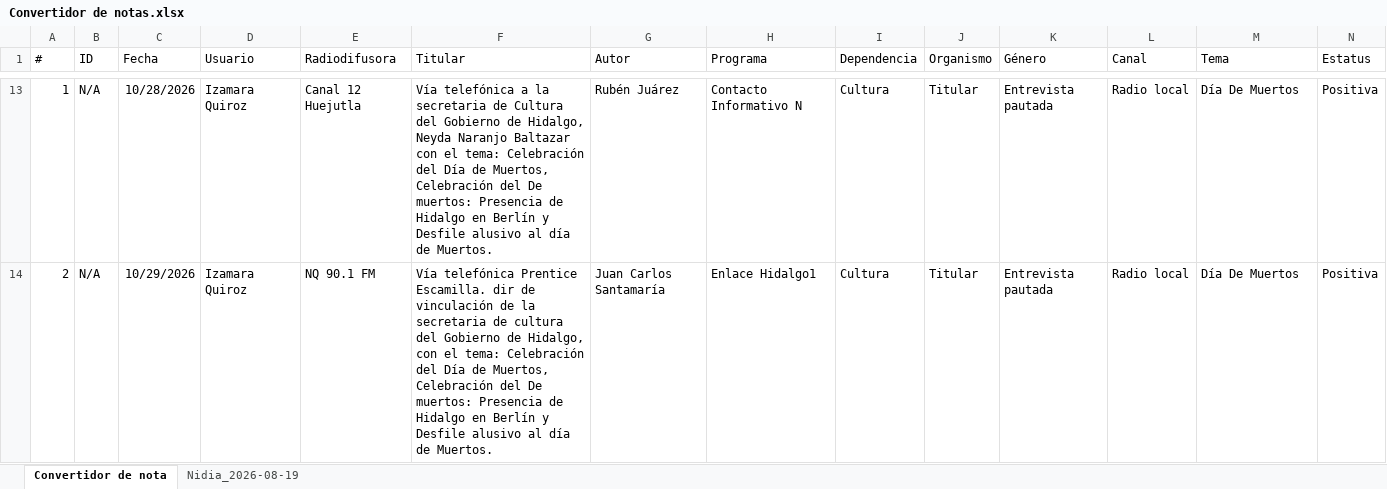
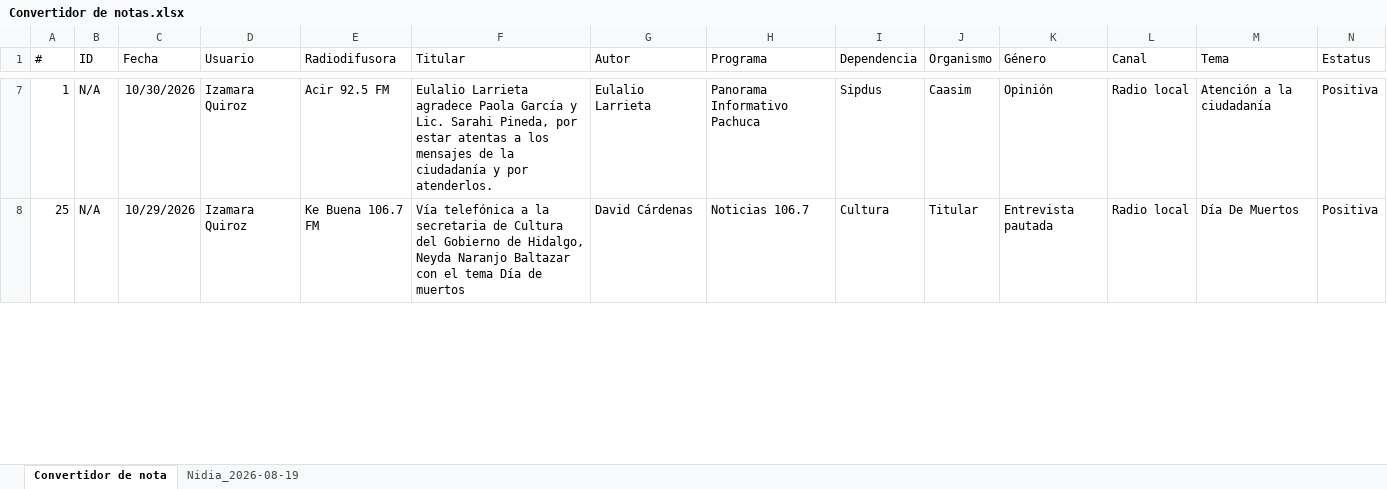
Before and after one commit to thelonious9/ReporteRadio, an Excel workbook: Convertidor de notas.xlsx, sheet Convertidor de nota, drawn as a sheet; only a part is shown, gaps mark what is left out; values as stored, in another font and other column widths than the file's, no borders; table styles not drawn; addresses are those after the commit; the diff covers the shown part only; the diff names each change by its address in the sheet, - before the commit and + after, or states it on an @@ line.

```diff
--- a/Convertidor de notas.xlsx (sheet Convertidor de nota)
+++ b/Convertidor de notas.xlsx (sheet Convertidor de nota)
-C7 (Fecha): 10/28/2026
+C7 (Fecha): 10/30/2026
-E7 (Radiodifusora): Canal 12 Huejutla
+E7 (Radiodifusora): Acir 92.5 FM
-F7 (Titular): Vía telefónica a la secretaria de Cultura del Gobierno de Hidalgo, Neyda Naranjo Baltazar con el tema: Celebración del Día de Muertos, Celebración del De muertos: Presencia de Hidalgo en Berlín y Desfile alusivo al día de Muertos.
+F7 (Titular): Eulalio Larrieta agradece Paola García y Lic. Sarahi Pineda, por estar atentas a los mensajes de la ciudadanía y por atenderlos.
-G7 (Autor): Rubén Juárez
+G7 (Autor): Eulalio Larrieta
-H7 (Programa): Contacto Informativo N
+H7 (Programa): Panorama Informativo Pachuca
-I7 (Dependencia): Cultura
+I7 (Dependencia): Sipdus
-J7 (Organismo): Titular
+J7 (Organismo): Caasim
-K7 (Género): Entrevista pautada
+K7 (Género): Opinión
-M7 (Tema): Día De Muertos
+M7 (Tema): Atención a la ciudadanía
-A8 (#): 2
+A8 (#): 25
-E8 (Radiodifusora): NQ 90.1 FM
+E8 (Radiodifusora): Ke Buena 106.7 FM
-F8 (Titular): Vía telefónica Prentice Escamilla. dir de vinculación de la secretaria de cultura del Gobierno de Hidalgo, con el tema: Celebración del Día de Muertos, Celebración del De muertos: Presencia de Hidalgo en Berlín y Desfile alusivo al día de Muertos.
+F8 (Titular): Vía telefónica a la secretaria de Cultura del Gobierno de Hidalgo, Neyda Naranjo Baltazar con el tema Día de muertos
-G8 (Autor): Juan Carlos Santamaría
+G8 (Autor): David Cárdenas
-H8 (Programa): Enlace Hidalgo1
+H8 (Programa): Noticias 106.7
```
Also changed, not shown: 7 added rows, 22 removed rows and 53 edited cells elsewhere in this sheet, sheet Nidia_2026-08-19, Reporte_Radio - copia.xlsx, Tabla XML.xlsx, 2 other files.
